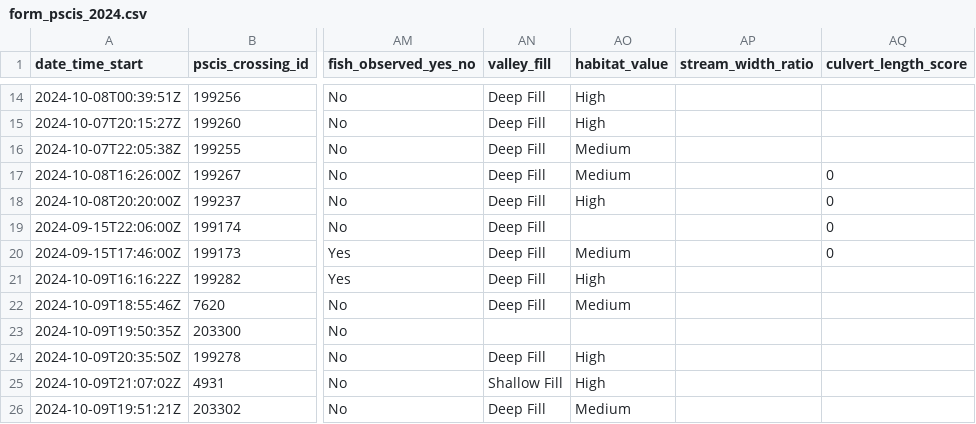
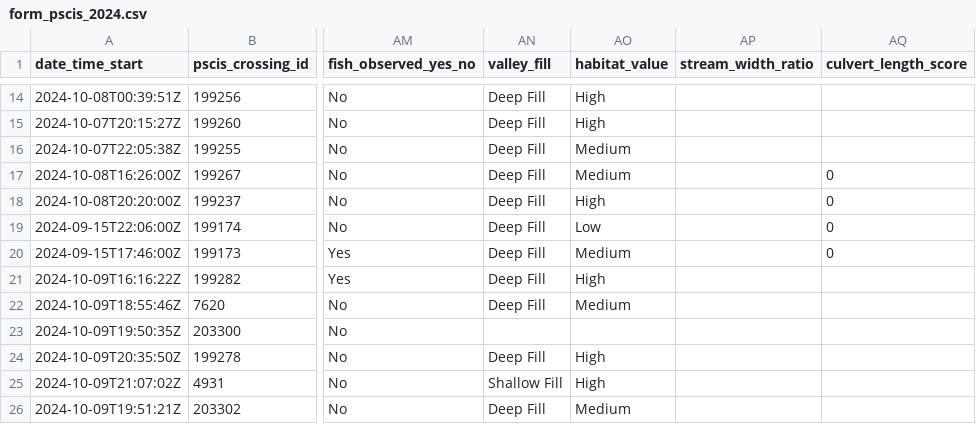
Before and after one commit to lucy-schick/fish_passage_fraser_2023_reporting, a CSV file: data/backup/form_pscis_2024.csv, drawn as a sheet; only a part is shown, gaps mark what is left out; the diff names each change by its address in the sheet, - before the commit and + after, or states it on an @@ line.

```diff
--- a/data/backup/form_pscis_2024.csv
+++ b/data/backup/form_pscis_2024.csv
-AO19 (habitat_value): (empty)
+AO19 (habitat_value): Low
```
Also changed, not shown: data/backup/form_pscis_2024_raw.csv, data/backup/pscis_all.csv, 3 other files.
